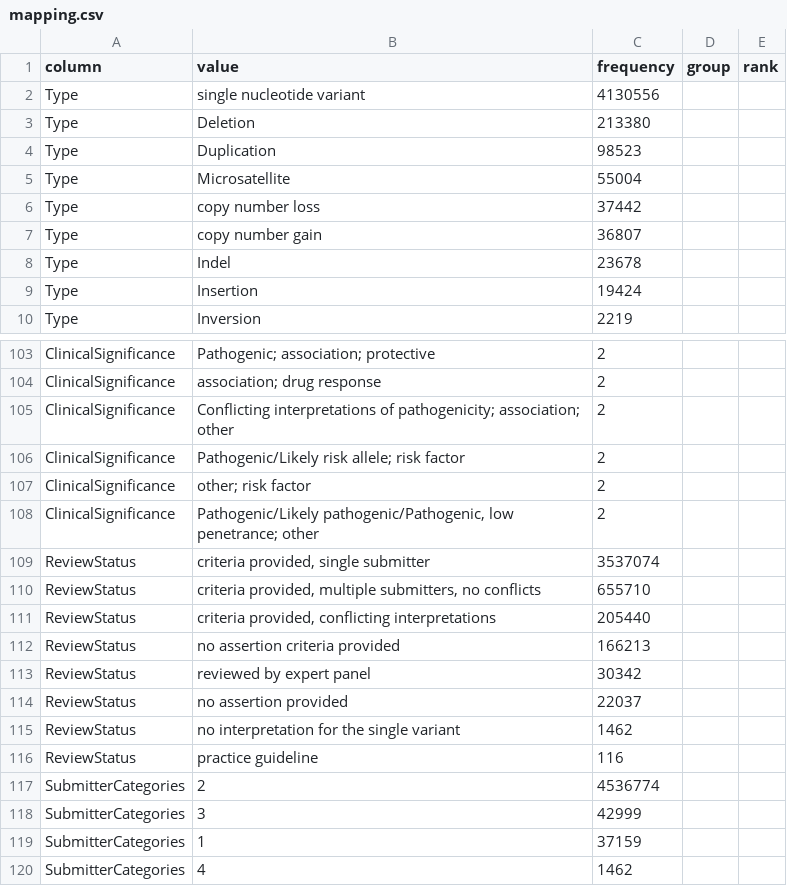
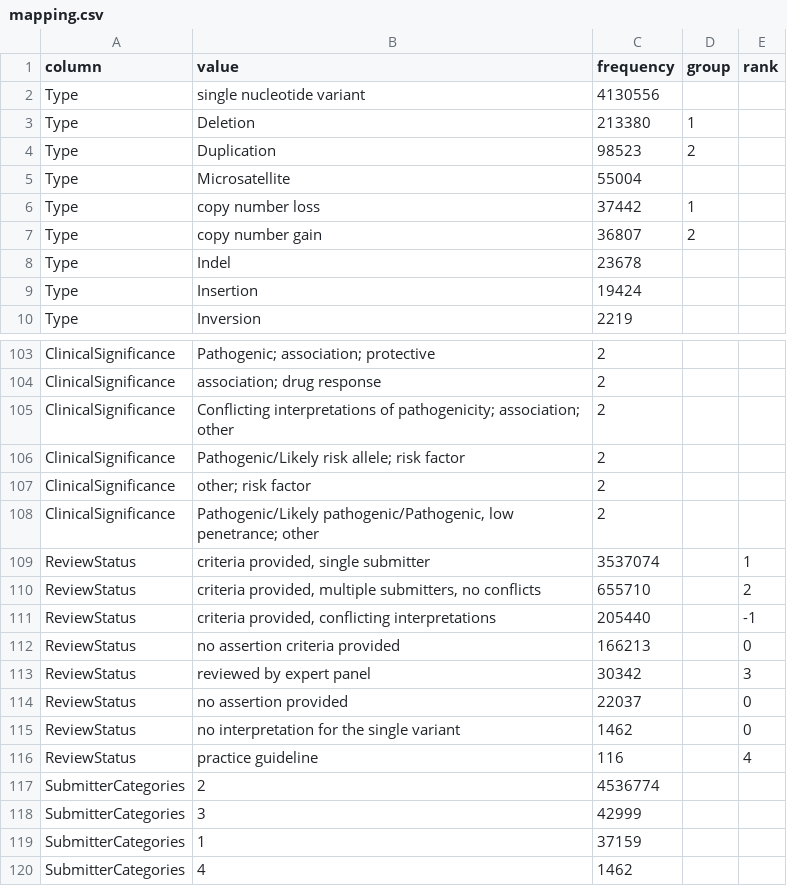
Before and after one commit to mgbpm/CATT, a CSV file: sources/clinvar-variant-summary/mapping.csv, drawn as a sheet; only a part is shown, gaps mark what is left out.

Commit message:
Some interim work on rank/group feature
Support reading mapping.csv file per source and generating the map/rank values using pandas merge function.

```diff
--- a/sources/clinvar-variant-summary/mapping.csv
+++ b/sources/clinvar-variant-summary/mapping.csv
@@ -2,7 +2,7 @@ column,value,frequency,group,rank
 Type,single nucleotide variant,4130556,,
-Type,Deletion,213380,,
-Type,Duplication,98523,,
+Type,Deletion,213380,1,
+Type,Duplication,98523,2,
 Type,Microsatellite,55004,,
-Type,copy number loss,37442,,
-Type,copy number gain,36807,,
+Type,copy number loss,37442,1,
+Type,copy number gain,36807,2,
 Type,Indel,23678,,
@@ -108,10 +108,10 @@ ClinicalSignificance,other; risk factor,2,,
 ClinicalSignificance,"Pathogenic/Likely pathogenic/Pathogenic, low penetrance; other",2,,
-ReviewStatus,"criteria provided, single submitter",3537074,,
-ReviewStatus,"criteria provided, multiple submitters, no conflicts",655710,,
-ReviewStatus,"criteria provided, conflicting interpretations",205440,,
-ReviewStatus,no assertion criteria provided,166213,,
-ReviewStatus,reviewed by expert panel,30342,,
-ReviewStatus,no assertion provided,22037,,
-ReviewStatus,no interpretation for the single variant,1462,,
-ReviewStatus,practice guideline,116,,
+ReviewStatus,"criteria provided, single submitter",3537074,,1
+ReviewStatus,"criteria provided, multiple submitters, no conflicts",655710,,2
+ReviewStatus,"criteria provided, conflicting interpretations",205440,,-1
+ReviewStatus,no assertion criteria provided,166213,,0
+ReviewStatus,reviewed by expert panel,30342,,3
+ReviewStatus,no assertion provided,22037,,0
+ReviewStatus,no interpretation for the single variant,1462,,0
+ReviewStatus,practice guideline,116,,4
 SubmitterCategories,2,4536774,,
```
Also changed, not shown: sources/clinvar-variant-summary/dictionary.csv, 1 other file.
